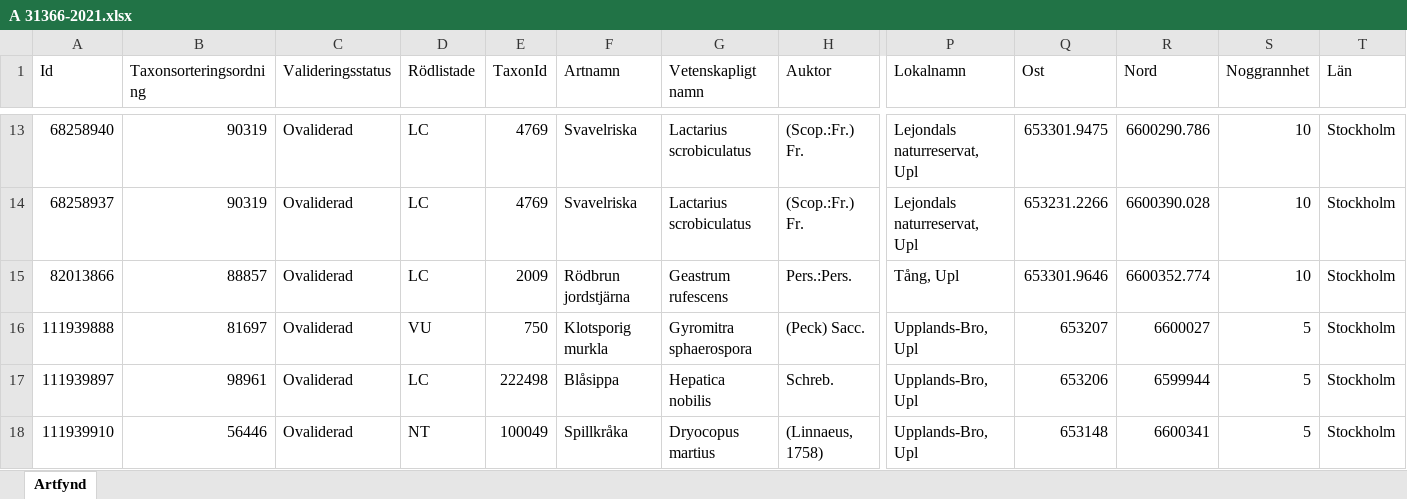
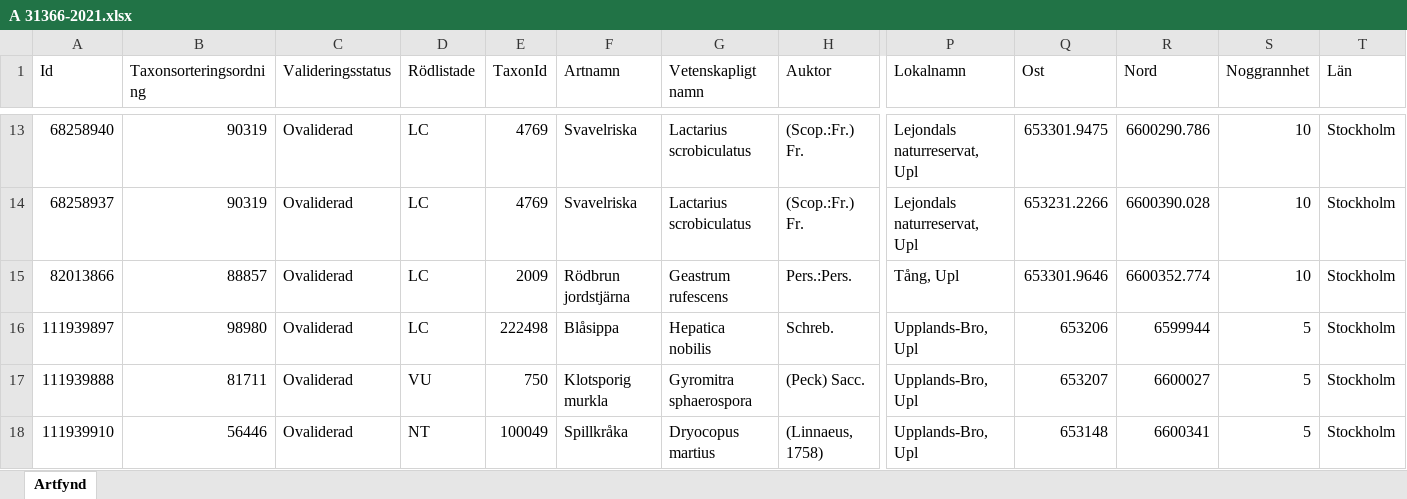
Before and after one commit to klasma/Logging_UPPLANDS-BRO, an Excel workbook: artfynd/A 31366-2021.xlsx, sheet Artfynd, drawn as a sheet; only a part is shown, gaps mark what is left out; values as stored, in another font and other column widths than the file's, no borders; removed rows and columns are numbered as before the commit, all else as after; rows hold the shown columns only; the diff names each change by its address in the sheet, - before the commit and + after, or states it on an @@ line.

```diff
--- a/artfynd/A 31366-2021.xlsx (sheet Artfynd)
+++ b/artfynd/A 31366-2021.xlsx (sheet Artfynd)
-row 16: 111939888 | 81697 | Ovaliderad | VU | 750 | Klotsporig murkla | Gyromitra sphaerospora | (Peck) Sacc. | Upplands-Bro, Upl | 653207 | 6600027 | 5 | Stockholm
-B16 (Taxonsorteringsordning): 98961
+B16 (Taxonsorteringsordning): 98980
+row 17: 111939888 | 81711 | Ovaliderad | VU | 750 | Klotsporig murkla | Gyromitra sphaerospora | (Peck) Sacc. | Upplands-Bro, Upl | 653207 | 6600027 | 5 | Stockholm
```
Also changed, not shown: artfynd/A 34890-2018.xlsx, artfynd/A 47329-2020.xlsx, 54 other files.
